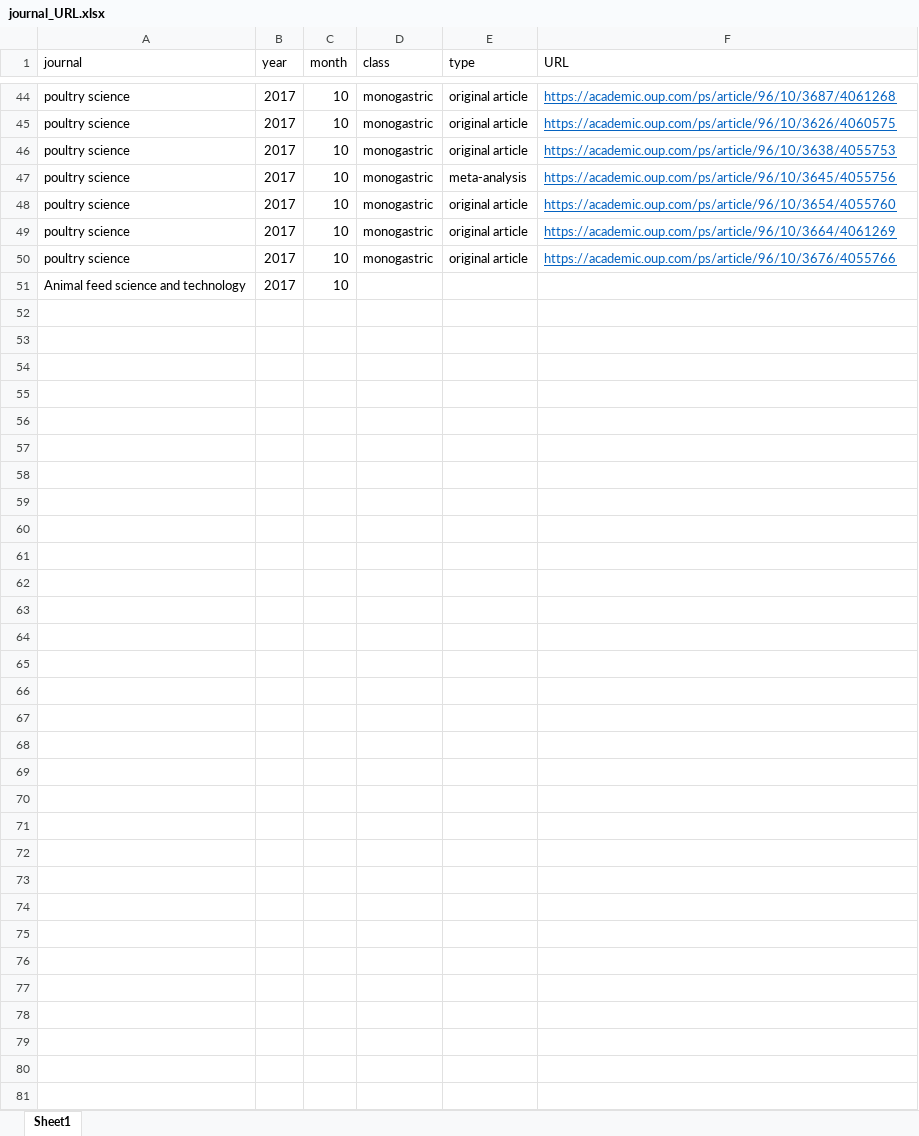
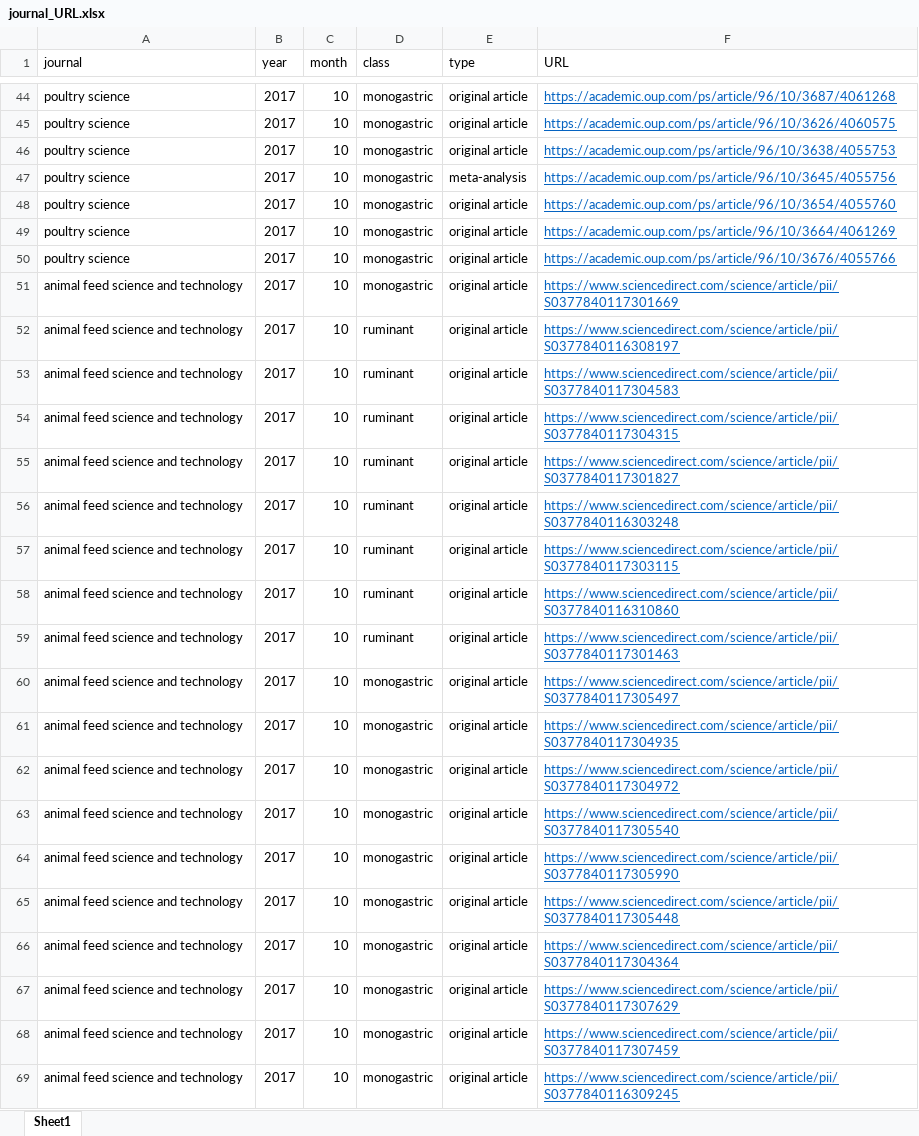
Before and after one commit to YoungjunNa/journal_scraping, an Excel workbook: journal_URL.xlsx, sheet Sheet1, drawn as a sheet; only a part is shown, gaps mark what is left out; values as stored, in another font and other column widths than the file's, no borders; removed rows and columns are numbered as before the commit, all else as after; the diff covers the shown part only; the diff names each change by its address in the sheet, - before the commit and + after, or states it on an @@ line.

```diff
--- a/journal_URL.xlsx (sheet Sheet1)
+++ b/journal_URL.xlsx (sheet Sheet1)
-row 51: Animal feed science and technology | 2017 | 10
+row 51: animal feed science and technology | 2017 | 10 | monogastric | original article | https://www.sciencedirect.com/science/article/pii/S0377840117301669
+row 52: animal feed science and technology | 2017 | 10 | ruminant | original article | https://www.sciencedirect.com/science/article/pii/S0377840116308197
+row 53: animal feed science and technology | 2017 | 10 | ruminant | original article | https://www.sciencedirect.com/science/article/pii/S0377840117304583
+row 54: animal feed science and technology | 2017 | 10 | ruminant | original article | https://www.sciencedirect.com/science/article/pii/S0377840117304315
+row 55: animal feed science and technology | 2017 | 10 | ruminant | original article | https://www.sciencedirect.com/science/article/pii/S0377840117301827
+row 56: animal feed science and technology | 2017 | 10 | ruminant | original article | https://www.sciencedirect.com/science/article/pii/S0377840116303248
+row 57: animal feed science and technology | 2017 | 10 | ruminant | original article | https://www.sciencedirect.com/science/article/pii/S0377840117303115
+row 58: animal feed science and technology | 2017 | 10 | ruminant | original article | https://www.sciencedirect.com/science/article/pii/S0377840116310860
+row 59: animal feed science and technology | 2017 | 10 | ruminant | original article | https://www.sciencedirect.com/science/article/pii/S0377840117301463
+row 60: animal feed science and technology | 2017 | 10 | monogastric | original article | https://www.sciencedirect.com/science/article/pii/S0377840117305497
+row 61: animal feed science and technology | 2017 | 10 | monogastric | original article | https://www.sciencedirect.com/science/article/pii/S0377840117304935
+row 62: animal feed science and technology | 2017 | 10 | monogastric | original article | https://www.sciencedirect.com/science/article/pii/S0377840117304972
+row 63: animal feed science and technology | 2017 | 10 | monogastric | original article | https://www.sciencedirect.com/science/article/pii/S0377840117305540
+row 64: animal feed science and technology | 2017 | 10 | monogastric | original article | https://www.sciencedirect.com/science/article/pii/S0377840117305990
+row 65: animal feed science and technology | 2017 | 10 | monogastric | original article | https://www.sciencedirect.com/science/article/pii/S0377840117305448
+row 66: animal feed science and technology | 2017 | 10 | monogastric | original article | https://www.sciencedirect.com/science/article/pii/S0377840117304364
+row 67: animal feed science and technology | 2017 | 10 | monogastric | original article | https://www.sciencedirect.com/science/article/pii/S0377840117307629
+row 68: animal feed science and technology | 2017 | 10 | monogastric | original article | https://www.sciencedirect.com/science/article/pii/S0377840117307459
+row 69: animal feed science and technology | 2017 | 10 | monogastric | original article | https://www.sciencedirect.com/science/article/pii/S0377840116309245
```
Also changed, not shown: 32 added rows elsewhere in this sheet, 23 other files.
